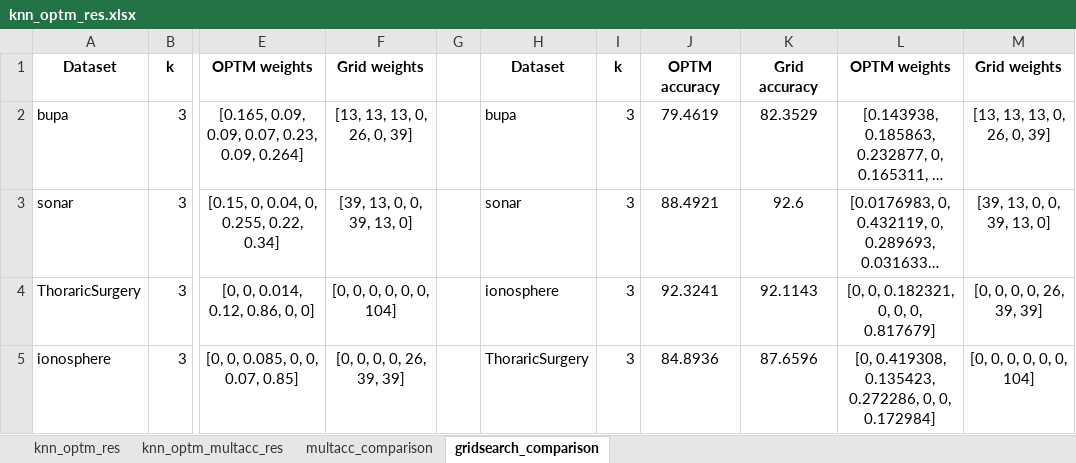
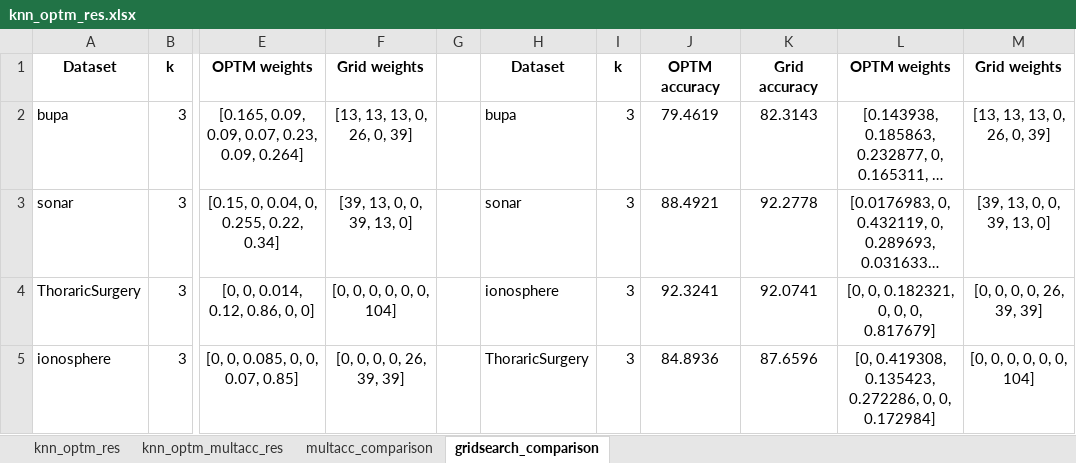
Before and after one commit to mateus558/knn_ensemble_research, an Excel workbook: results/execution/knn_optm_res/knn_optm_res.xlsx, sheet gridsearch_comparison, drawn as a sheet; only a part is shown, gaps mark what is left out; long unchanged cells end in …; values as stored, in another font and other column widths than the file's, no borders; the diff covers the shown part only; the diff names each change by its address in the sheet, - before the commit and + after, or states it on an @@ line.

Commit message:
Update experiments and add optm dsm.

```diff
--- a/results/execution/knn_optm_res/knn_optm_res.xlsx (sheet gridsearch_comparison)
+++ b/results/execution/knn_optm_res/knn_optm_res.xlsx (sheet gridsearch_comparison)
-K2: 82.3529
+K2: 82.3143
-K3: 92.6
+K3: 92.2778
-K4: 92.1143
+K4: 92.0741
```
Also changed, not shown: 15 edited cells elsewhere in this sheet, 13 other files.
